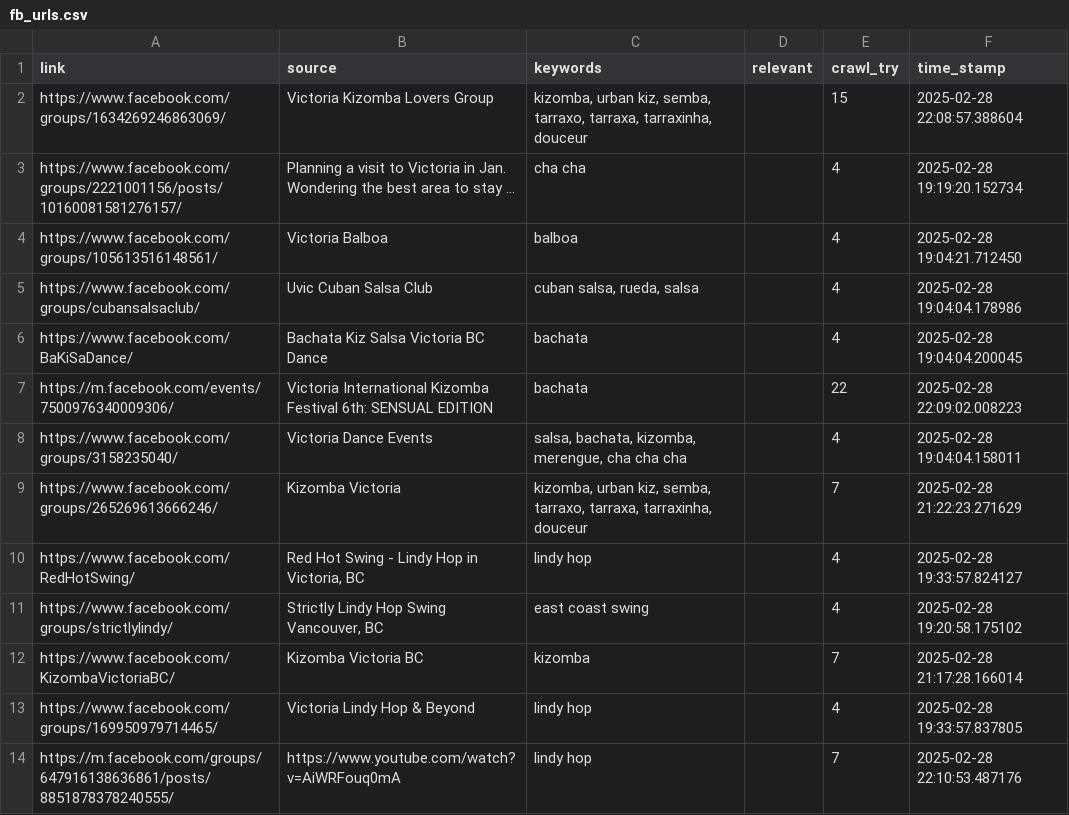
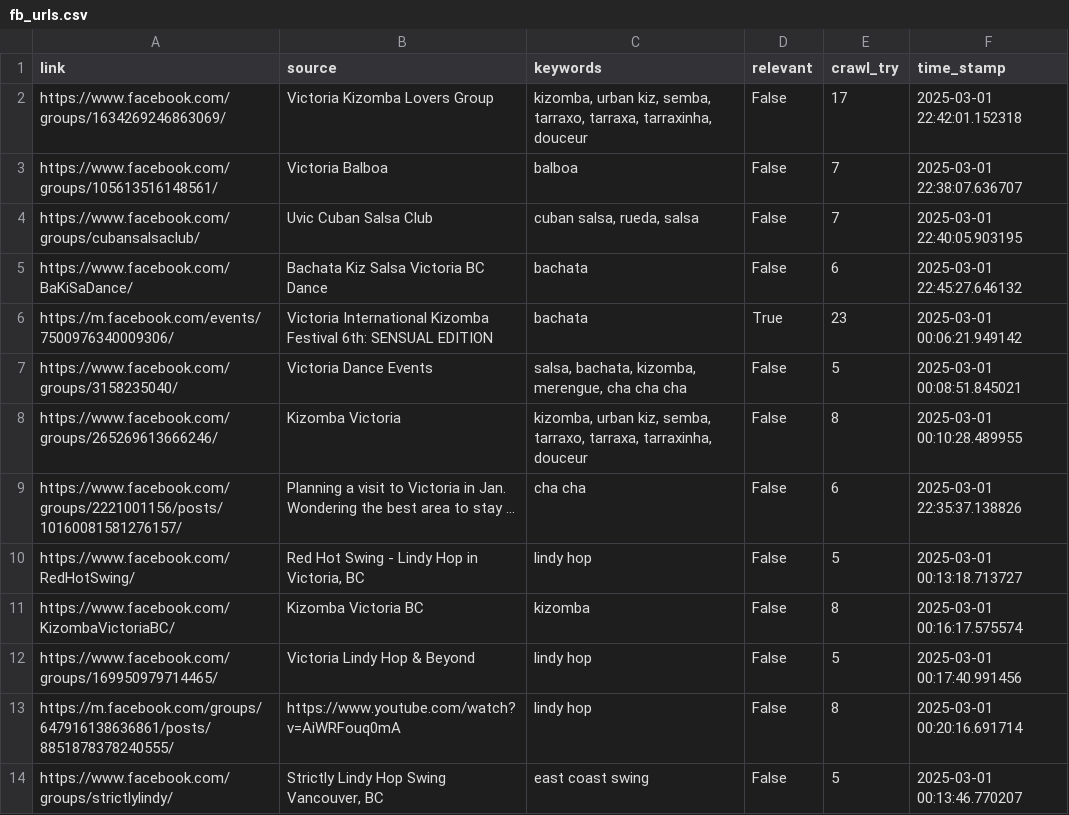
Before and after one commit to LindsayMoir/social_dance_app, a CSV file: checkpoint/fb_urls.csv, drawn as a sheet; only a part is shown; the diff covers the shown part only.

```diff
--- a/checkpoint/fb_urls.csv
+++ b/checkpoint/fb_urls.csv
@@ -1,14 +1,14 @@
 link,source,keywords,relevant,crawl_try,time_stamp
-https://www.facebook.com/groups/1634269246863069/,Victoria Kizomba Lovers Group,"kizomba, urban kiz, semba, tarraxo, tarraxa, tarraxinha, douceur",,15,2025-02-28 22:08:57.388604
-https://www.facebook.com/groups/2221001156/posts/10160081581276157/,Planning a visit to Victoria in Jan. Wondering the best area to stay ...,cha cha,,4,2025-02-28 19:19:20.152734
-https://www.facebook.com/groups/105613516148561/,Victoria Balboa,balboa,,4,2025-02-28 19:04:21.712450
-https://www.facebook.com/groups/cubansalsaclub/,Uvic Cuban Salsa Club,"cuban salsa, rueda, salsa",,4,2025-02-28 19:04:04.178986
-https://www.facebook.com/BaKiSaDance/,Bachata Kiz Salsa Victoria BC Dance,bachata,,4,2025-02-28 19:04:04.200045
-https://m.facebook.com/events/7500976340009306/,Victoria International Kizomba Festival 6th: SENSUAL EDITION,bachata,,22,2025-02-28 22:09:02.008223
-https://www.facebook.com/groups/3158235040/,Victoria Dance Events,"salsa, bachata, kizomba, merengue, cha cha cha",,4,2025-02-28 19:04:04.158011
-https://www.facebook.com/groups/265269613666246/,Kizomba Victoria,"kizomba, urban kiz, semba, tarraxo, tarraxa, tarraxinha, douceur",,7,2025-02-28 21:22:23.271629
-https://www.facebook.com/RedHotSwing/,"Red Hot Swing - Lindy Hop in Victoria, BC",lindy hop,,4,2025-02-28 19:33:57.824127
-https://www.facebook.com/groups/strictlylindy/,"Strictly Lindy Hop Swing Vancouver, BC",east coast swing,,4,2025-02-28 19:20:58.175102
-https://www.facebook.com/KizombaVictoriaBC/,Kizomba Victoria BC,kizomba,,7,2025-02-28 21:17:28.166014
-https://www.facebook.com/groups/169950979714465/,Victoria Lindy Hop & Beyond,lindy hop,,4,2025-02-28 19:33:57.837805
-https://m.facebook.com/groups/647916138636861/posts/8851878378240555/,https://www.youtube.com/watch?v=AiWRFouq0mA,lindy hop,,7,2025-02-28 22:10:53.487176
+https://www.facebook.com/groups/1634269246863069/,Victoria Kizomba Lovers Group,"kizomba, urban kiz, semba, tarraxo, tarraxa, tarraxinha, douceur",False,17,2025-03-01 22:42:01.152318
+https://www.facebook.com/groups/105613516148561/,Victoria Balboa,balboa,False,7,2025-03-01 22:38:07.636707
+https://www.facebook.com/groups/cubansalsaclub/,Uvic Cuban Salsa Club,"cuban salsa, rueda, salsa",False,7,2025-03-01 22:40:05.903195
+https://www.facebook.com/BaKiSaDance/,Bachata Kiz Salsa Victoria BC Dance,bachata,False,6,2025-03-01 22:45:27.646132
+https://m.facebook.com/events/7500976340009306/,Victoria International Kizomba Festival 6th: SENSUAL EDITION,bachata,True,23,2025-03-01 00:06:21.949142
+https://www.facebook.com/groups/3158235040/,Victoria Dance Events,"salsa, bachata, kizomba, merengue, cha cha cha",False,5,2025-03-01 00:08:51.845021
+https://www.facebook.com/groups/265269613666246/,Kizomba Victoria,"kizomba, urban kiz, semba, tarraxo, tarraxa, tarraxinha, douceur",False,8,2025-03-01 00:10:28.489955
+https://www.facebook.com/groups/2221001156/posts/10160081581276157/,Planning a visit to Victoria in Jan. Wondering the best area to stay ...,cha cha,False,6,2025-03-01 22:35:37.138826
+https://www.facebook.com/RedHotSwing/,"Red Hot Swing - Lindy Hop in Victoria, BC",lindy hop,False,5,2025-03-01 00:13:18.713727
+https://www.facebook.com/KizombaVictoriaBC/,Kizomba Victoria BC,kizomba,False,8,2025-03-01 00:16:17.575574
+https://www.facebook.com/groups/169950979714465/,Victoria Lindy Hop & Beyond,lindy hop,False,5,2025-03-01 00:17:40.991456
+https://m.facebook.com/groups/647916138636861/posts/8851878378240555/,https://www.youtube.com/watch?v=AiWRFouq0mA,lindy hop,False,8,2025-03-01 00:20:16.691714
+https://www.facebook.com/groups/strictlylindy/,"Strictly Lindy Hop Swing Vancouver, BC",east coast swing,False,5,2025-03-01 00:13:46.770207
```
Also changed, not shown: 4 added rows, 4 removed rows and 57 edited cells elsewhere in this file, data/urls/aaa_urls.csv, output/cleaned_events.csv, 19 other files.
